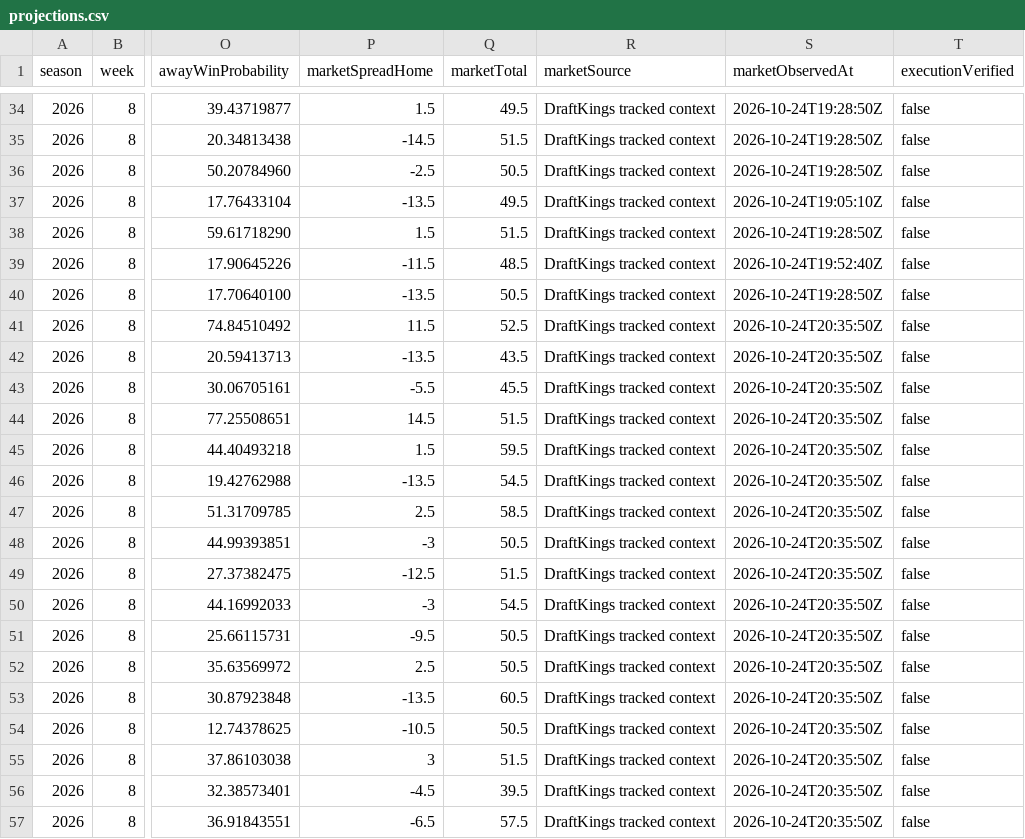
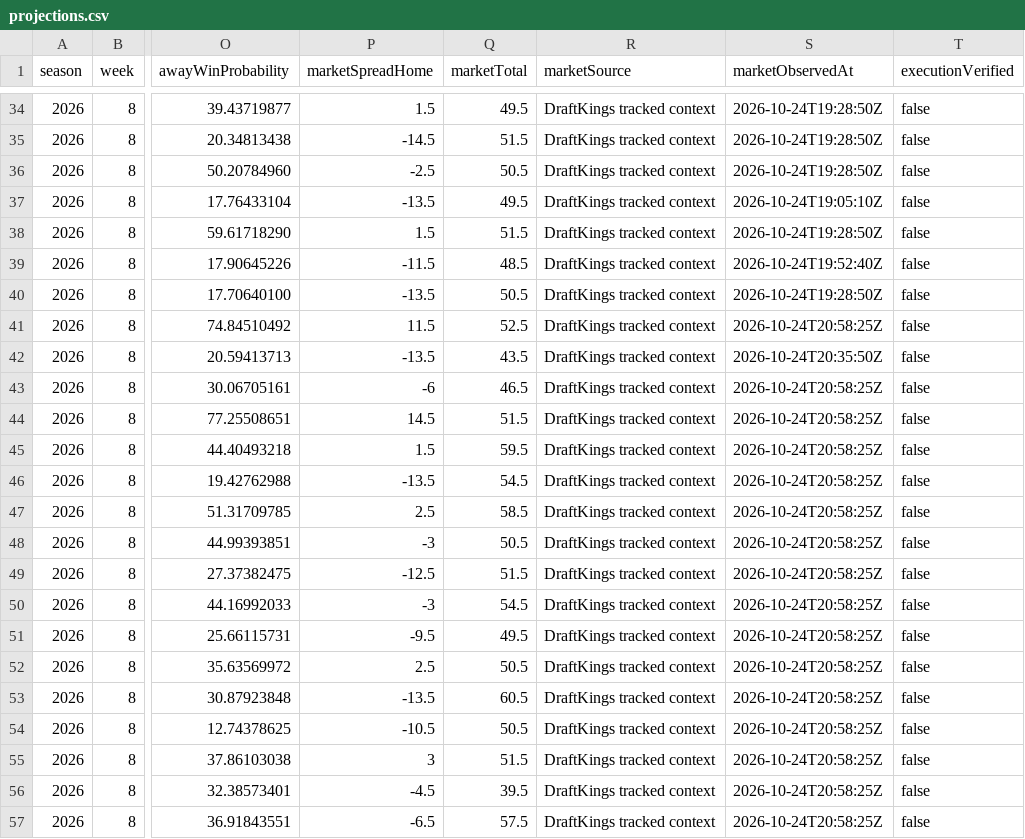
Before and after one commit to Yaboiee227/cfb-model-lab, a CSV file: data/projections.csv, drawn as a sheet; only a part is shown, gaps mark what is left out; the diff names each change by its address in the sheet, - before the commit and + after, or states it on an @@ line.

```diff
--- a/data/projections.csv
+++ b/data/projections.csv
-S41 (marketObservedAt): 2026-10-24T20:35:50Z
+S41 (marketObservedAt): 2026-10-24T20:58:25Z
-P43 (marketSpreadHome): -5.5
+P43 (marketSpreadHome): -6
-Q43 (marketTotal): 45.5
+Q43 (marketTotal): 46.5
-S43:S57 (marketObservedAt): 2026-10-24T20:35:50Z
+S43:S57 (marketObservedAt): 2026-10-24T20:58:25Z
-Q51 (marketTotal): 50.5
+Q51 (marketTotal): 49.5
```
Also changed, not shown: 2 other files.
